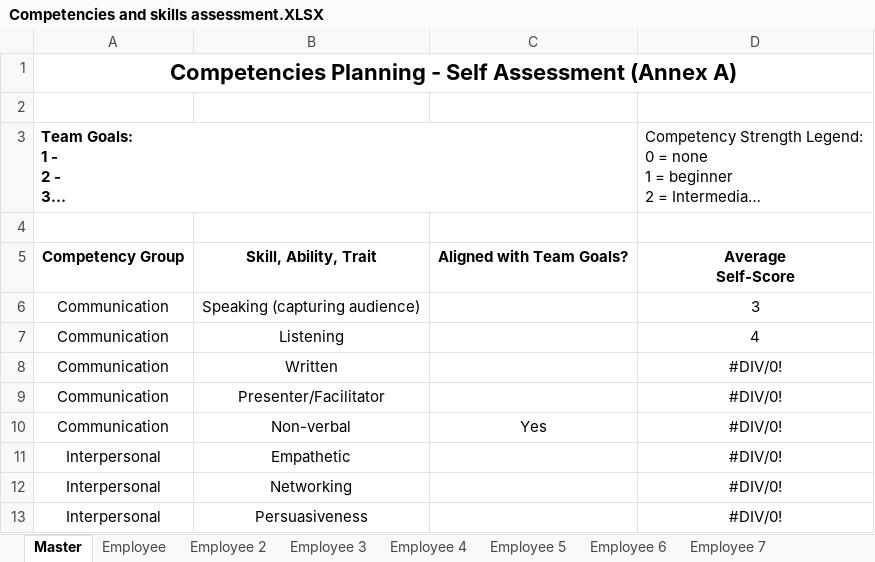
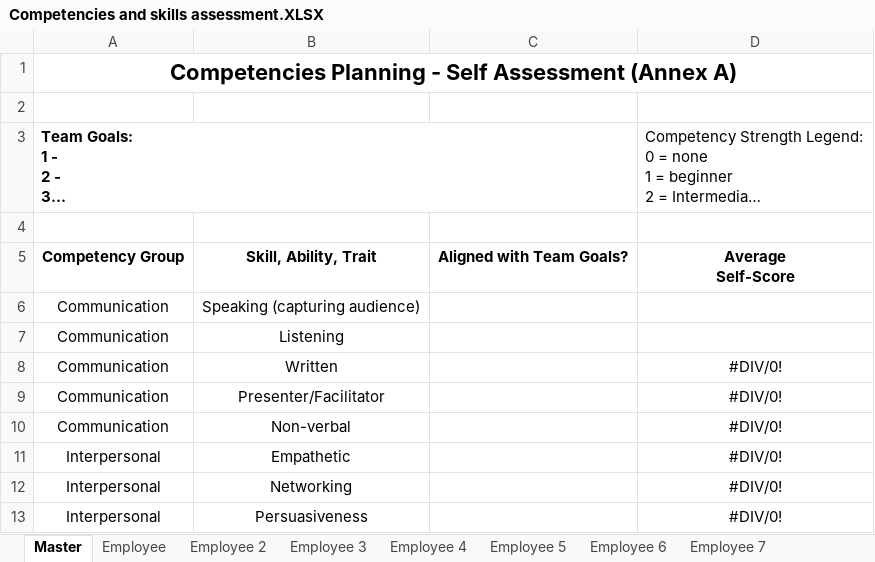
Before and after one commit to tc-ca/hww-cnt, an Excel workbook: incl/Competencies and skills assessment.XLSX, sheet Master, drawn as a sheet; only a part is shown; long unchanged cells end in …; values as stored, in another font and other column widths than the file's, no borders; table styles not drawn; the diff names each change by its address in the sheet, - before the commit and + after, or states it on an @@ line.

```diff
--- a/incl/Competencies and skills assessment.XLSX (sheet Master)
+++ b/incl/Competencies and skills assessment.XLSX (sheet Master)
-D6: 3
+D6: (empty)
-D7: 4
+D7: (empty)
-C10: Yes
+C10: (empty)
```
Also changed, not shown: sheet Employee 3, sheet Employee, sheet Employee 2.
